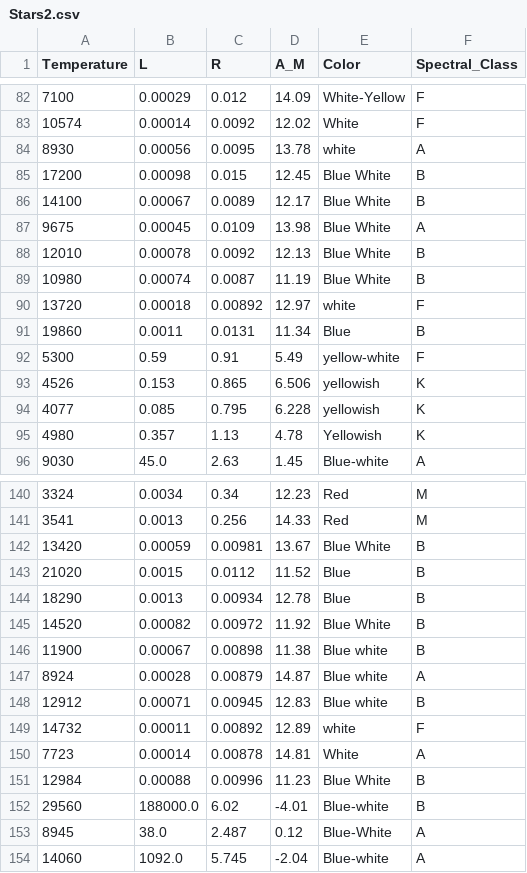
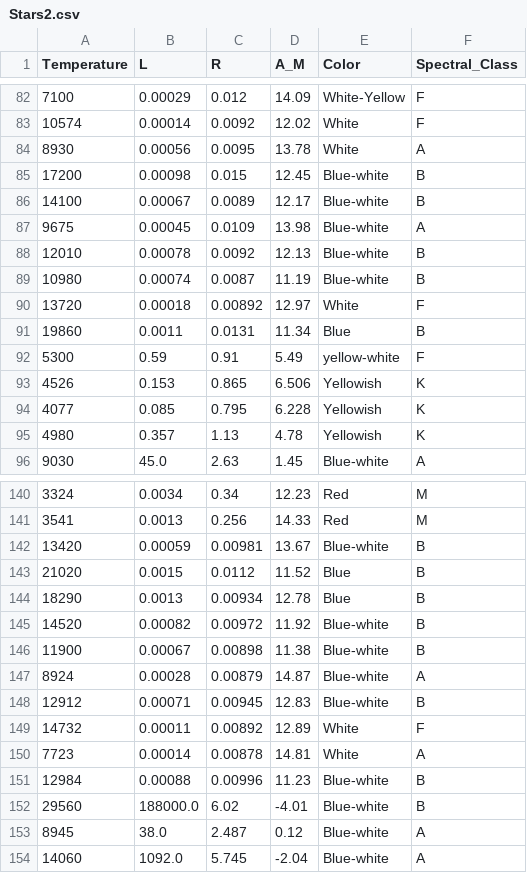
Before and after one commit to NataaNK/Grupo11_Practica2, a CSV file: Stars2.csv, drawn as a sheet; only a part is shown, gaps mark what is left out; the diff covers the shown part only.

```diff
--- a/Stars2.csv
+++ b/Stars2.csv
@@ -83,13 +83,13 @@ Temperature,L,R,A_M,Color,Spectral_Class
 10574,0.00014,0.0092,12.02,White,F
-8930,0.00056,0.0095,13.78,white,A
-17200,0.00098,0.015,12.45,Blue White,B
-14100,0.00067,0.0089,12.17,Blue White,B
-9675,0.00045,0.0109,13.98,Blue White,A
-12010,0.00078,0.0092,12.13,Blue White,B
-10980,0.00074,0.0087,11.19,Blue White,B
-13720,0.00018,0.00892,12.97,white,F
+8930,0.00056,0.0095,13.78,White,A
+17200,0.00098,0.015,12.45,Blue-white,B
+14100,0.00067,0.0089,12.17,Blue-white,B
+9675,0.00045,0.0109,13.98,Blue-white,A
+12010,0.00078,0.0092,12.13,Blue-white,B
+10980,0.00074,0.0087,11.19,Blue-white,B
+13720,0.00018,0.00892,12.97,White,F
 19860,0.0011,0.0131,11.34,Blue,B
 5300,0.59,0.91,5.49,yellow-white,F
-4526,0.153,0.865,6.506,yellowish,K
-4077,0.085,0.795,6.228,yellowish,K
+4526,0.153,0.865,6.506,Yellowish,K
+4077,0.085,0.795,6.228,Yellowish,K
 4980,0.357,1.13,4.78,Yellowish,K
@@ -141,14 +141,14 @@ Temperature,L,R,A_M,Color,Spectral_Class
 3541,0.0013,0.256,14.33,Red,M
-13420,0.00059,0.00981,13.67,Blue White,B
+13420,0.00059,0.00981,13.67,Blue-white,B
 21020,0.0015,0.0112,11.52,Blue,B
 18290,0.0013,0.00934,12.78,Blue,B
-14520,0.00082,0.00972,11.92,Blue White,B
-11900,0.00067,0.00898,11.38,Blue white,B
-8924,0.00028,0.00879,14.87,Blue white,A
-12912,0.00071,0.00945,12.83,Blue white,B
-14732,0.00011,0.00892,12.89,white,F
+14520,0.00082,0.00972,11.92,Blue-white,B
+11900,0.00067,0.00898,11.38,Blue-white,B
+8924,0.00028,0.00879,14.87,Blue-white,A
+12912,0.00071,0.00945,12.83,Blue-white,B
+14732,0.00011,0.00892,12.89,White,F
 7723,0.00014,0.00878,14.81,White,A
-12984,0.00088,0.00996,11.23,Blue White,B
+12984,0.00088,0.00996,11.23,Blue-white,B
 29560,188000.0,6.02,-4.01,Blue-white,B
-8945,38.0,2.487,0.12,Blue-White,A
+8945,38.0,2.487,0.12,Blue-white,A
 14060,1092.0,5.745,-2.04,Blue-white,A
```
Also changed, not shown: 3 edited cells elsewhere in this file, 2 other files.
